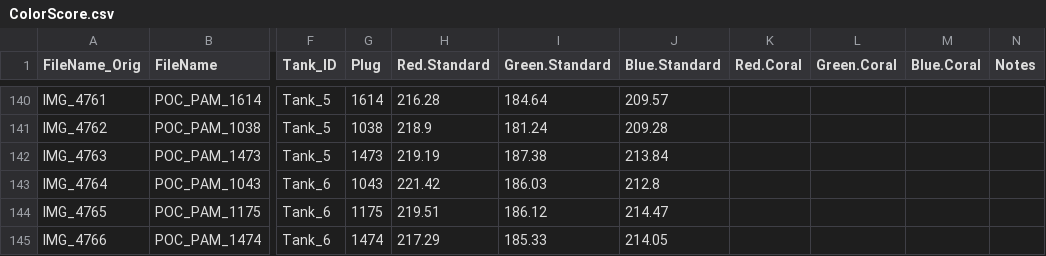
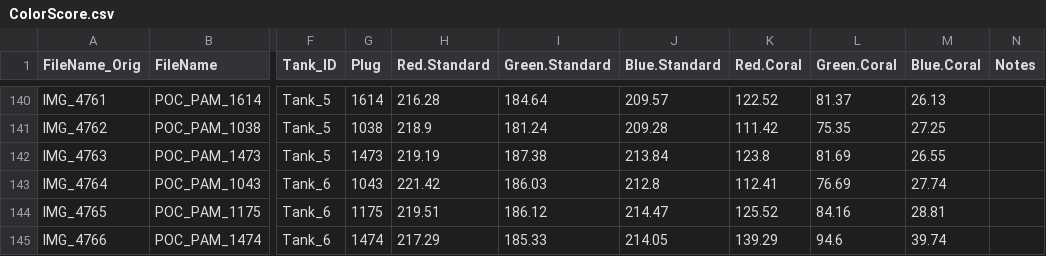
Before and after one commit to zdellaert/TimeSeries, a CSV file: 3-Pacu/data/Images/ColorScore.csv, drawn as a sheet; only a part is shown, gaps mark what is left out; the diff covers the shown part only; the diff names each change by its address in the sheet, - before the commit and + after, or states it on an @@ line.

```diff
--- a/3-Pacu/data/Images/ColorScore.csv
+++ b/3-Pacu/data/Images/ColorScore.csv
-K140 (Red.Coral): (empty)
+K140 (Red.Coral): 122.52
-L140 (Green.Coral): (empty)
+L140 (Green.Coral): 81.37
-M140 (Blue.Coral): (empty)
+M140 (Blue.Coral): 26.13
-K141 (Red.Coral): (empty)
+K141 (Red.Coral): 111.42
-L141 (Green.Coral): (empty)
+L141 (Green.Coral): 75.35
-M141 (Blue.Coral): (empty)
+M141 (Blue.Coral): 27.25
-K142 (Red.Coral): (empty)
+K142 (Red.Coral): 123.8
-L142 (Green.Coral): (empty)
+L142 (Green.Coral): 81.69
-M142 (Blue.Coral): (empty)
+M142 (Blue.Coral): 26.55
-K143 (Red.Coral): (empty)
+K143 (Red.Coral): 112.41
-L143 (Green.Coral): (empty)
+L143 (Green.Coral): 76.69
-M143 (Blue.Coral): (empty)
+M143 (Blue.Coral): 27.74
-K144 (Red.Coral): (empty)
+K144 (Red.Coral): 125.52
-L144 (Green.Coral): (empty)
+L144 (Green.Coral): 84.16
-M144 (Blue.Coral): (empty)
+M144 (Blue.Coral): 28.81
-K145 (Red.Coral): (empty)
+K145 (Red.Coral): 139.29
-L145 (Green.Coral): (empty)
+L145 (Green.Coral): 94.6
-M145 (Blue.Coral): (empty)
+M145 (Blue.Coral): 39.74
```
Also changed, not shown: 30 edited cells elsewhere in this file.
